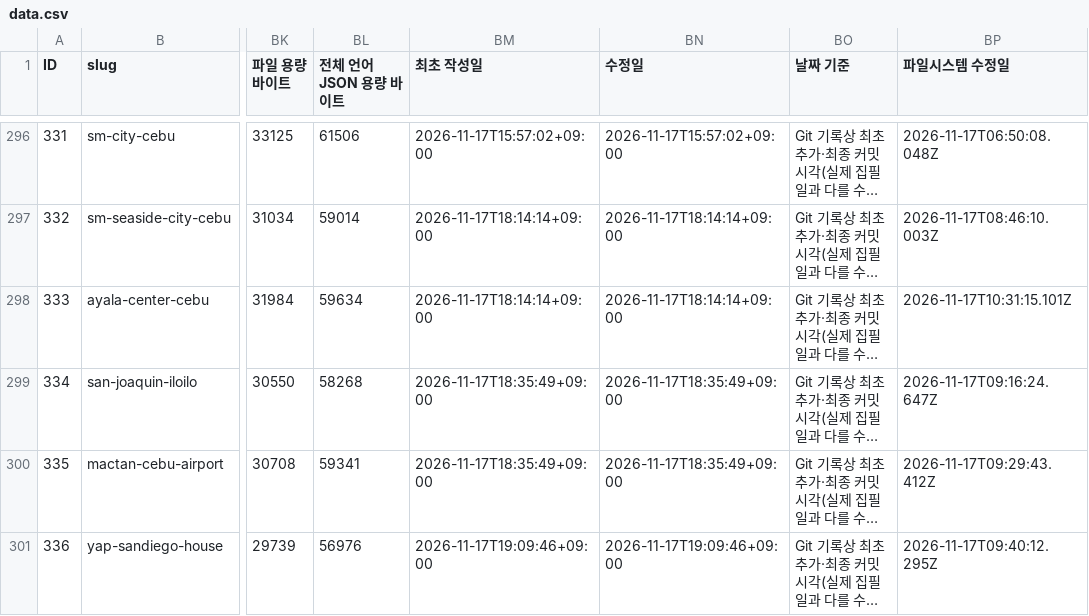
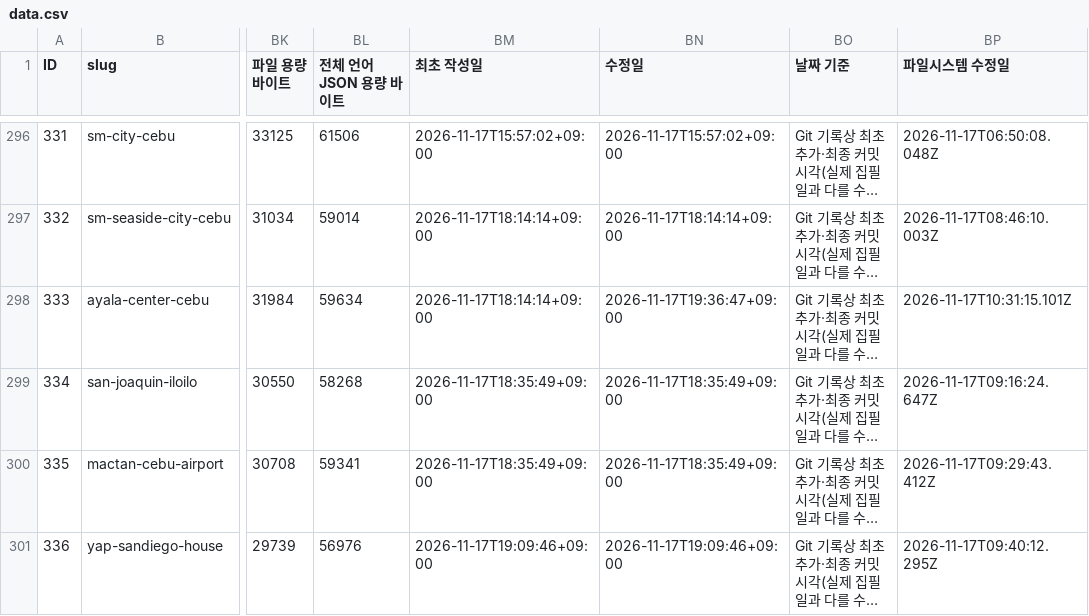
Before and after one commit to thruthesky/ph-travel-api, a CSV file: data.csv, drawn as a sheet; only a part is shown, gaps mark what is left out; long unchanged cells end in …; the diff names each change by its address in the sheet, - before the commit and + after, or states it on an @@ line.

Commit message:
아얄라센터 사진 교체의 대장 수정일을 반영

```diff
--- a/data.csv
+++ b/data.csv
-BN298 (수정일): 2026-11-17T18:14:14+09:00
+BN298 (수정일): 2026-11-17T19:36:47+09:00
```
